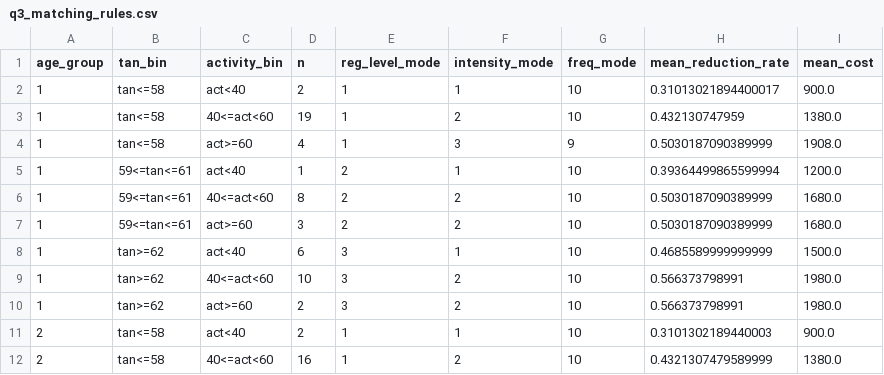
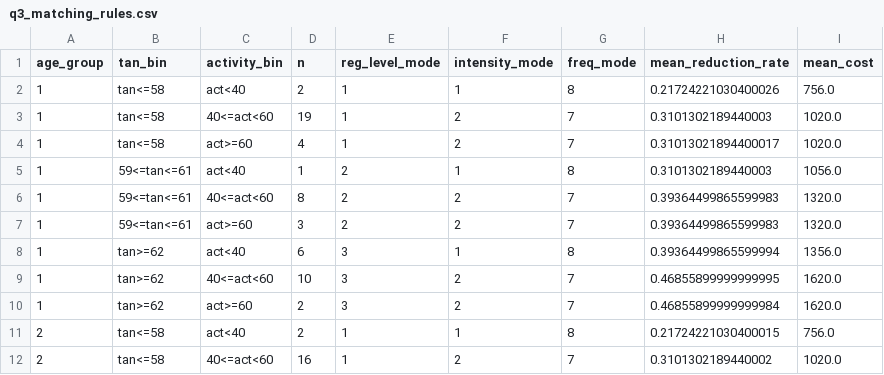
Before and after one commit to qing5653/mmb, a CSV file: outputs/q3/q3_matching_rules.csv, drawn as a sheet; only a part is shown; the diff covers the shown part only.

```diff
--- a/outputs/q3/q3_matching_rules.csv
+++ b/outputs/q3/q3_matching_rules.csv
@@ -1,12 +1,12 @@
 age_group,tan_bin,activity_bin,n,reg_level_mode,intensity_mode,freq_mode,mean_reduction_rate,mean_cost
-1,tan<=58,act<40,2,1,1,10,0.31013021894400017,900.0
-1,tan<=58,40<=act<60,19,1,2,10,0.432130747959,1380.0
-1,tan<=58,act>=60,4,1,3,9,0.5030187090389999,1908.0
-1,59<=tan<=61,act<40,1,2,1,10,0.39364499865599994,1200.0
-1,59<=tan<=61,40<=act<60,8,2,2,10,0.5030187090389999,1680.0
-1,59<=tan<=61,act>=60,3,2,2,10,0.5030187090389999,1680.0
-1,tan>=62,act<40,6,3,1,10,0.4685589999999999,1500.0
-1,tan>=62,40<=act<60,10,3,2,10,0.566373798991,1980.0
-1,tan>=62,act>=60,2,3,2,10,0.566373798991,1980.0
-2,tan<=58,act<40,2,1,1,10,0.3101302189440003,900.0
-2,tan<=58,40<=act<60,16,1,2,10,0.4321307479589999,1380.0
+1,tan<=58,act<40,2,1,1,8,0.21724221030400026,756.0
+1,tan<=58,40<=act<60,19,1,2,7,0.3101302189440003,1020.0
+1,tan<=58,act>=60,4,1,2,7,0.31013021894400017,1020.0
+1,59<=tan<=61,act<40,1,2,1,8,0.3101302189440003,1056.0
+1,59<=tan<=61,40<=act<60,8,2,2,7,0.39364499865599983,1320.0
+1,59<=tan<=61,act>=60,3,2,2,7,0.39364499865599983,1320.0
+1,tan>=62,act<40,6,3,1,8,0.39364499865599994,1356.0
+1,tan>=62,40<=act<60,10,3,2,7,0.46855899999999995,1620.0
+1,tan>=62,act>=60,2,3,2,7,0.46855899999999984,1620.0
+2,tan<=58,act<40,2,1,1,8,0.21724221030400015,756.0
+2,tan<=58,40<=act<60,16,1,2,7,0.3101302189440002,1020.0
```
Also changed, not shown: 100 edited cells elsewhere in this file, outputs/q3/q3_patient_optimal_plans.csv, outputs/q3/q3_sample_1_2_3_optimal_plan.csv, 12 other files.
